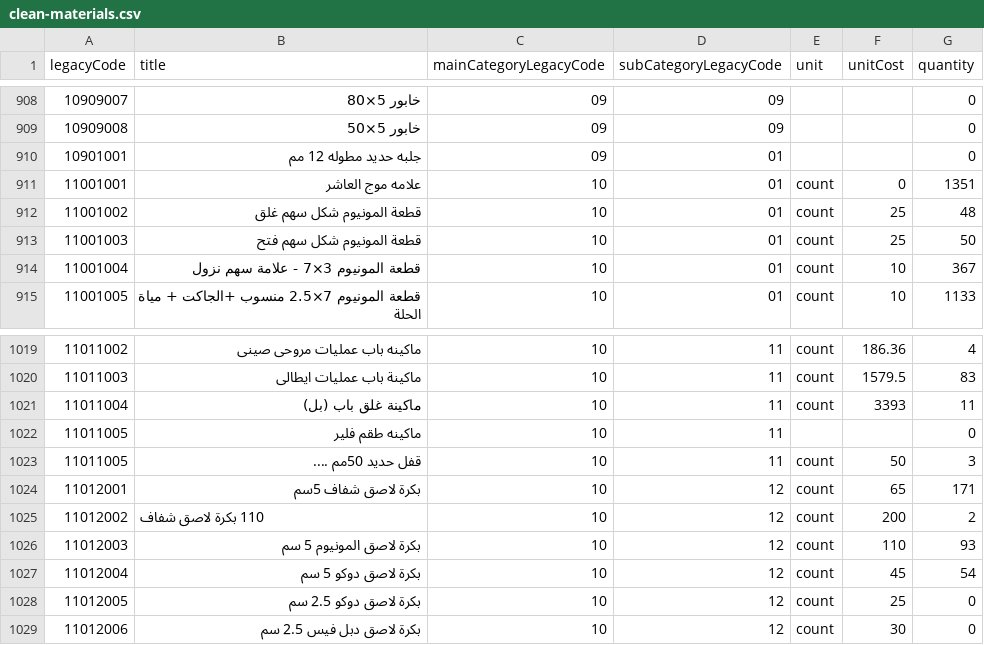
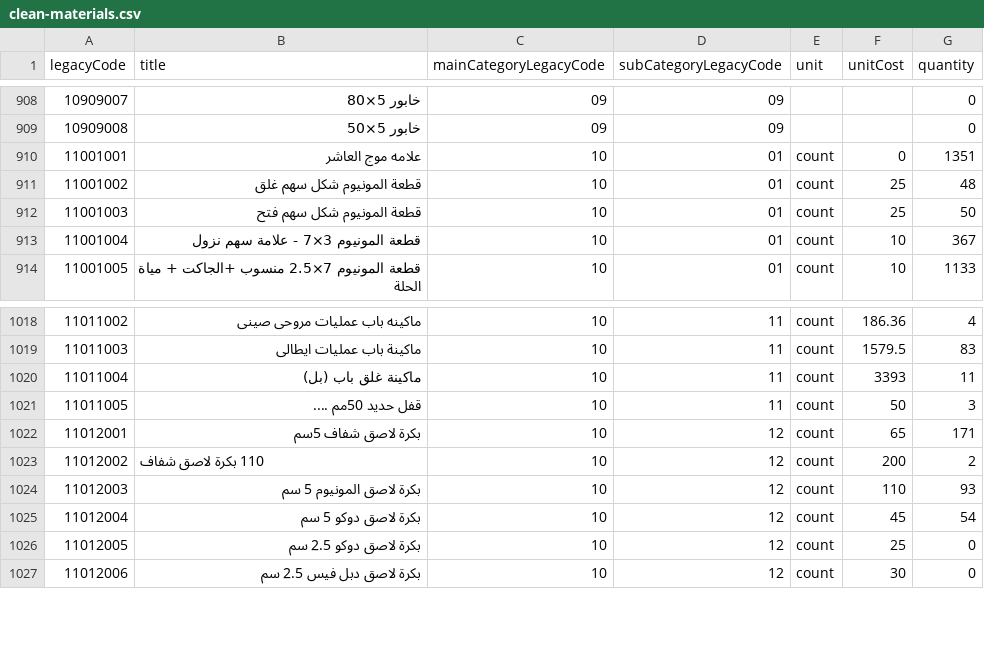
Before and after one commit to moggroupdev/erp-server, a CSV file: data/materials/raw-materials/results/clean-materials.csv, drawn as a sheet; only a part is shown, gaps mark what is left out; the diff names each change by its address in the sheet, - before the commit and + after, or states it on an @@ line.

Commit message:
Update raw materials data files
- Modified `clean-materials.csv` by removing specific entries to ensure data accuracy.
- Updated the binary `codes.xls` file, reflecting changes in raw materials codes.

```diff
--- a/data/materials/raw-materials/results/clean-materials.csv
+++ b/data/materials/raw-materials/results/clean-materials.csv
-row 910: 10901001 | جلبه حديد مطوله 12 مم | 09 | 01 |  |  | 0
-row 1022: 11011005 | ماكينه طقم فلير | 10 | 11 |  |  | 0
```
Also changed, not shown: 1 other file.
